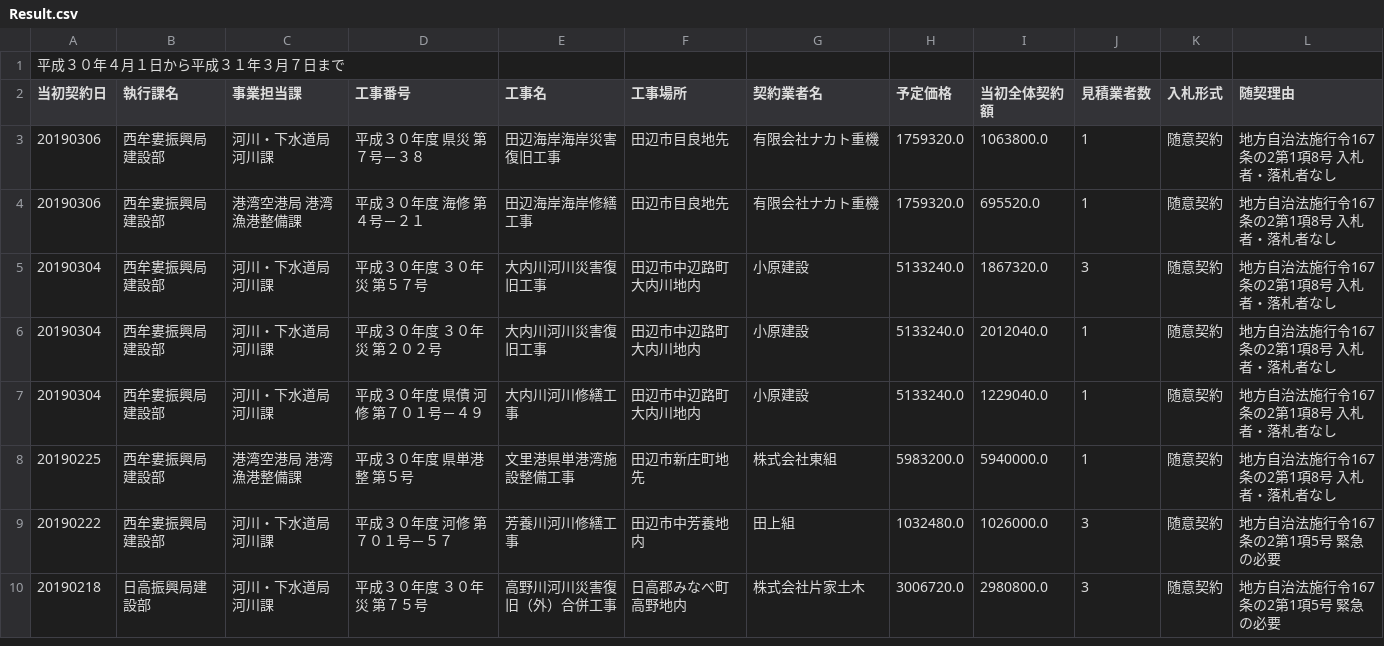
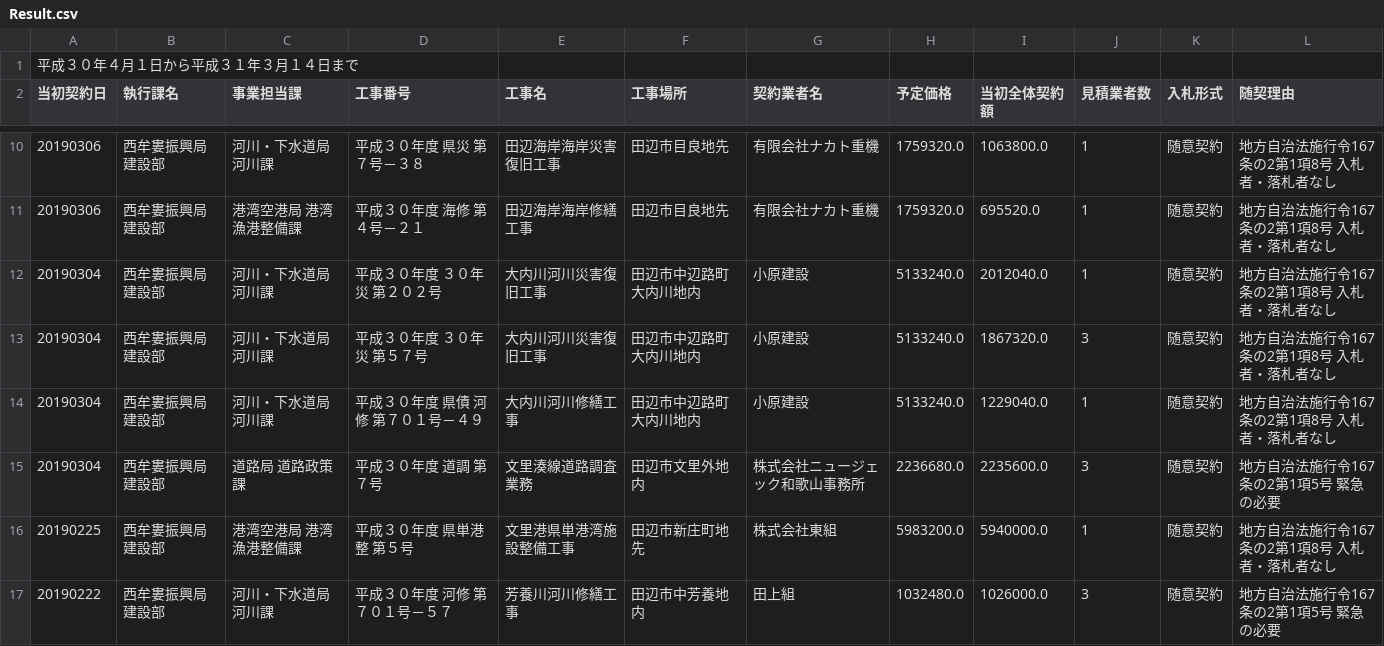
Before and after one commit to wakayama-pref-org/construction_bid_results-voluntary_contract-by_land_improvement_department_h30, a CSV file: csv/Result.csv, drawn as a sheet; only a part is shown, gaps mark what is left out; the shorter side is filled out with more unchanged rows; the diff covers the shown part only.

```diff
--- a/csv/Result.csv
+++ b/csv/Result.csv
@@ -1,2 +1,2 @@
-"平成３０年４月１日から平成３１年３月７日まで"
+"平成３０年４月１日から平成３１年３月１４日まで"
 "当初契約日","執行課名","事業担当課","工事番号","工事名","工事場所　","契約業者名","予定価格","当初全体契約額","見積業者数","入札形式","随契理由"
@@ -4,5 +11,6 @@
 "20190306","西牟婁振興局建設部","港湾空港局　港湾漁港整備課","平成３０年度　海修　第４号－２１","田辺海岸海岸修繕工事","田辺市目良地先","有限会社ナカト重機","1759320.0","695520.0","1","随意契約","地方自治法施行令167条の2第1項8号　入札者・落札者なし"
+"20190304","西牟婁振興局建設部","河川・下水道局　河川課","平成３０年度　３０年災　第２０２号","大内川河川災害復旧工事","田辺市中辺路町大内川地内","小原建設","5133240.0","2012040.0","1","随意契約","地方自治法施行令167条の2第1項8号　入札者・落札者なし"
 "20190304","西牟婁振興局建設部","河川・下水道局　河川課","平成３０年度　３０年災　第５７号","大内川河川災害復旧工事","田辺市中辺路町大内川地内","小原建設","5133240.0","1867320.0","3","随意契約","地方自治法施行令167条の2第1項8号　入札者・落札者なし"
-"20190304","西牟婁振興局建設部","河川・下水道局　河川課","平成３０年度　３０年災　第２０２号","大内川河川災害復旧工事","田辺市中辺路町大内川地内","小原建設","5133240.0","2012040.0","1","随意契約","地方自治法施行令167条の2第1項8号　入札者・落札者なし"
 "20190304","西牟婁振興局建設部","河川・下水道局　河川課","平成３０年度　県債　河修　第７０１号－４９","大内川河川修繕工事","田辺市中辺路町大内川地内","小原建設","5133240.0","1229040.0","1","随意契約","地方自治法施行令167条の2第1項8号　入札者・落札者なし"
+"20190304","西牟婁振興局建設部","道路局　道路政策課","平成３０年度　道調　第７号","文里湊線道路調査業務","田辺市文里外地内","株式会社ニュージェック和歌山事務所","2236680.0","2235600.0","3","随意契約","地方自治法施行令167条の2第1項5号　緊急の必要"
 "20190225","西牟婁振興局建設部","港湾空港局　港湾漁港整備課","平成３０年度　県単港整　第５号","文里港県単港湾施設整備工事","田辺市新庄町地先","株式会社東組","5983200.0","5940000.0","1","随意契約","地方自治法施行令167条の2第1項8号　入札者・落札者なし"
```
Also changed, not shown: 8 added rows and 7 moved rows elsewhere in this file, 1 other file.
